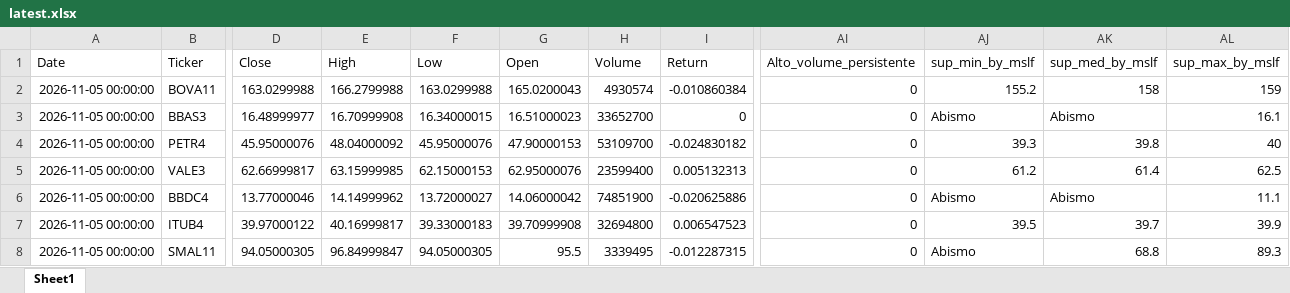
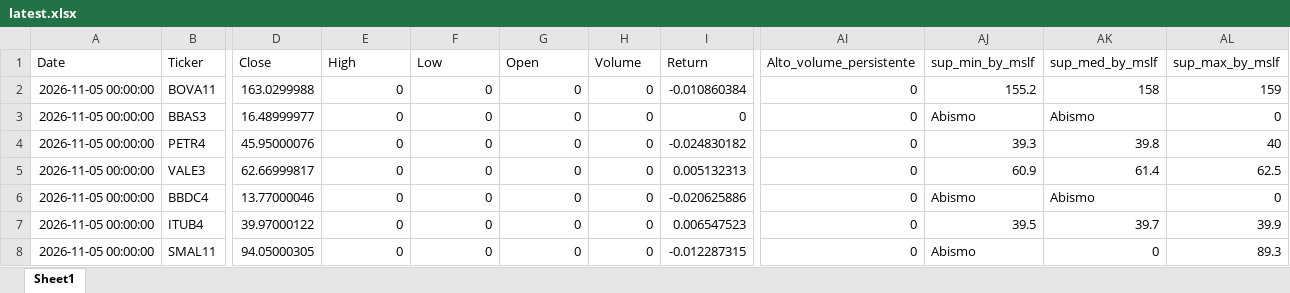
Before and after one commit to GiovanniCharret/robusta_market_analysis, an Excel workbook: site/data/latest.xlsx, sheet Sheet1, drawn as a sheet; only a part is shown, gaps mark what is left out; values as stored, in another font and other column widths than the file's, no borders; the diff covers the shown part only; the diff names each change by its address in the sheet, - before the commit and + after, or states it on an @@ line.

```diff
--- a/site/data/latest.xlsx (sheet Sheet1)
+++ b/site/data/latest.xlsx (sheet Sheet1)
-E2 (High): 166.2799988
+E2 (High): 0
-F2 (Low): 163.0299988
+F2 (Low): 0
-G2 (Open): 165.0200043
+G2 (Open): 0
-H2 (Volume): 4930574
+H2 (Volume): 0
-E3 (High): 16.70999908
+E3 (High): 0
-F3 (Low): 16.34000015
+F3 (Low): 0
-G3 (Open): 16.51000023
+G3 (Open): 0
-H3 (Volume): 33652700
+H3 (Volume): 0
-AL3 (sup_max_by_mslf): 16.1
+AL3 (sup_max_by_mslf): 0
-E4 (High): 48.04000092
+E4 (High): 0
-F4 (Low): 45.95000076
+F4 (Low): 0
-G4 (Open): 47.90000153
+G4 (Open): 0
-H4 (Volume): 53109700
+H4 (Volume): 0
-E5 (High): 63.15999985
+E5 (High): 0
-F5 (Low): 62.15000153
+F5 (Low): 0
-G5 (Open): 62.95000076
+G5 (Open): 0
-H5 (Volume): 23599400
+H5 (Volume): 0
-AJ5 (sup_min_by_mslf): 61.2
+AJ5 (sup_min_by_mslf): 60.9
-E6 (High): 14.14999962
+E6 (High): 0
-F6 (Low): 13.72000027
+F6 (Low): 0
-G6 (Open): 14.06000042
+G6 (Open): 0
-H6 (Volume): 74851900
+H6 (Volume): 0
-AL6 (sup_max_by_mslf): 11.1
+AL6 (sup_max_by_mslf): 0
-E7 (High): 40.16999817
+E7 (High): 0
-F7 (Low): 39.33000183
+F7 (Low): 0
-G7 (Open): 39.70999908
+G7 (Open): 0
-H7 (Volume): 32694800
+H7 (Volume): 0
-E8 (High): 96.84999847
+E8 (High): 0
-F8 (Low): 94.05000305
+F8 (Low): 0
-G8 (Open): 95.5
+G8 (Open): 0
-H8 (Volume): 3339495
+H8 (Volume): 0
-AK8 (sup_med_by_mslf): 68.8
+AK8 (sup_med_by_mslf): 0
```
Also changed, not shown: 1 removed row and 484 edited cells elsewhere in this sheet, 1 other file.
